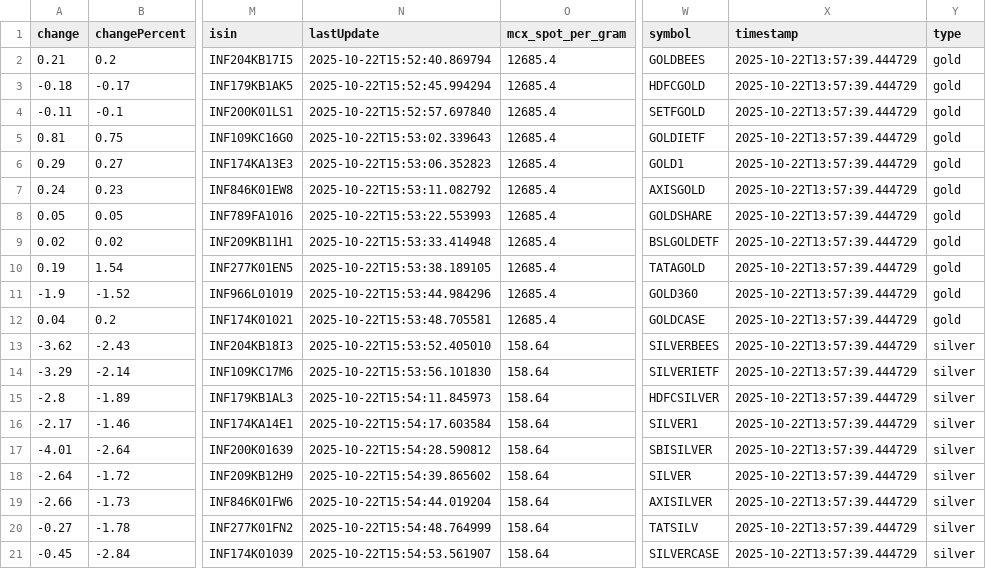
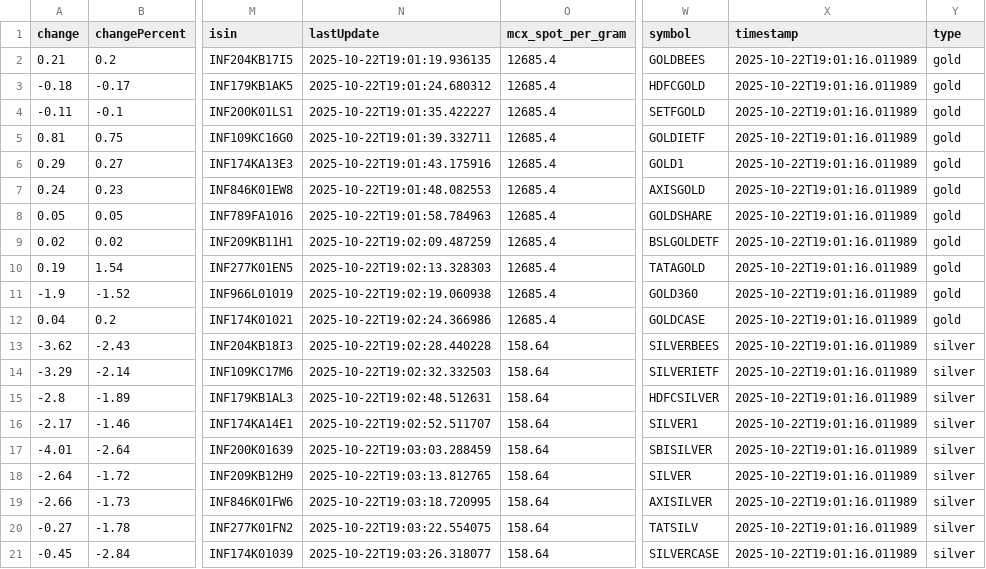
Before and after one commit to abhishekkumar9807/etf-tracker, a CSV file: data/etf_cache.csv, drawn as a sheet; only a part is shown, gaps mark what is left out; the diff names each change by its address in the sheet, - before the commit and + after, or states it on an @@ line.

```diff
--- a/data/etf_cache.csv
+++ b/data/etf_cache.csv
-N2 (lastUpdate): 2025-10-22T15:52:40.869794
+N2 (lastUpdate): 2025-10-22T19:01:19.936135
-X2:X21 (timestamp): 2025-10-22T13:57:39.444729
+X2:X21 (timestamp): 2025-10-22T19:01:16.011989
-N3 (lastUpdate): 2025-10-22T15:52:45.994294
+N3 (lastUpdate): 2025-10-22T19:01:24.680312
-N4 (lastUpdate): 2025-10-22T15:52:57.697840
+N4 (lastUpdate): 2025-10-22T19:01:35.422227
-N5 (lastUpdate): 2025-10-22T15:53:02.339643
+N5 (lastUpdate): 2025-10-22T19:01:39.332711
-N6 (lastUpdate): 2025-10-22T15:53:06.352823
+N6 (lastUpdate): 2025-10-22T19:01:43.175916
-N7 (lastUpdate): 2025-10-22T15:53:11.082792
+N7 (lastUpdate): 2025-10-22T19:01:48.082553
-N8 (lastUpdate): 2025-10-22T15:53:22.553993
+N8 (lastUpdate): 2025-10-22T19:01:58.784963
-N9 (lastUpdate): 2025-10-22T15:53:33.414948
+N9 (lastUpdate): 2025-10-22T19:02:09.487259
-N10 (lastUpdate): 2025-10-22T15:53:38.189105
+N10 (lastUpdate): 2025-10-22T19:02:13.328303
-N11 (lastUpdate): 2025-10-22T15:53:44.984296
+N11 (lastUpdate): 2025-10-22T19:02:19.060938
-N12 (lastUpdate): 2025-10-22T15:53:48.705581
+N12 (lastUpdate): 2025-10-22T19:02:24.366986
-N13 (lastUpdate): 2025-10-22T15:53:52.405010
+N13 (lastUpdate): 2025-10-22T19:02:28.440228
-N14 (lastUpdate): 2025-10-22T15:53:56.101830
+N14 (lastUpdate): 2025-10-22T19:02:32.332503
-N15 (lastUpdate): 2025-10-22T15:54:11.845973
+N15 (lastUpdate): 2025-10-22T19:02:48.512631
-N16 (lastUpdate): 2025-10-22T15:54:17.603584
+N16 (lastUpdate): 2025-10-22T19:02:52.511707
-N17 (lastUpdate): 2025-10-22T15:54:28.590812
+N17 (lastUpdate): 2025-10-22T19:03:03.288459
-N18 (lastUpdate): 2025-10-22T15:54:39.865602
+N18 (lastUpdate): 2025-10-22T19:03:13.812765
-N19 (lastUpdate): 2025-10-22T15:54:44.019204
+N19 (lastUpdate): 2025-10-22T19:03:18.720995
-N20 (lastUpdate): 2025-10-22T15:54:48.764999
+N20 (lastUpdate): 2025-10-22T19:03:22.554075
-N21 (lastUpdate): 2025-10-22T15:54:53.561907
+N21 (lastUpdate): 2025-10-22T19:03:26.318077
```
Also changed, not shown: data/etf_static_cache.csv, 2 other files.
